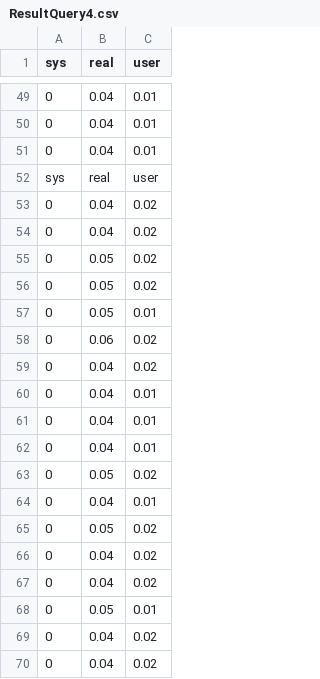
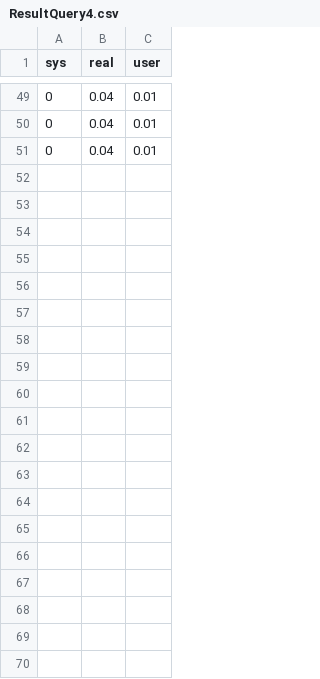
Before and after one commit to dbperf-a02/Casus-DBMS-performance, a CSV file: experiment/ResultsQueries/MariaDb/ResultQuery4.csv (was experiment/ResultQuery4.csv), drawn as a sheet; only a part is shown, gaps mark what is left out; the diff covers the shown part only; the diff names each change by its address in the sheet, - before the commit and + after, or states it on an @@ line.

```diff
--- a/experiment/ResultQuery4.csv
+++ b/experiment/ResultsQueries/MariaDb/ResultQuery4.csv
-row 52: sys | real | user
-row 53: 0 | 0.04 | 0.02
-row 54: 0 | 0.04 | 0.02
-row 55: 0 | 0.05 | 0.02
-row 56: 0 | 0.05 | 0.02
-row 57: 0 | 0.05 | 0.01
-row 58: 0 | 0.06 | 0.02
-row 59: 0 | 0.04 | 0.02
-row 60: 0 | 0.04 | 0.01
-row 61: 0 | 0.04 | 0.01
-row 62: 0 | 0.04 | 0.01
-row 63: 0 | 0.05 | 0.02
-row 64: 0 | 0.04 | 0.01
-row 65: 0 | 0.05 | 0.02
-row 66: 0 | 0.04 | 0.02
-row 67: 0 | 0.04 | 0.02
-row 68: 0 | 0.05 | 0.01
-row 69: 0 | 0.04 | 0.02
-row 70: 0 | 0.04 | 0.02
```
Also changed, not shown: 32 removed rows elsewhere in this file, experiment/ResultsQueries/MariaDb/ResultQuery1.csv, 40 other files.
